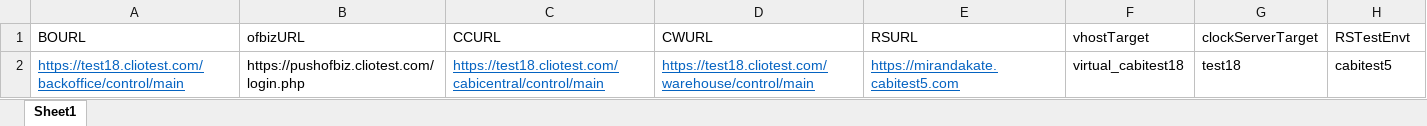
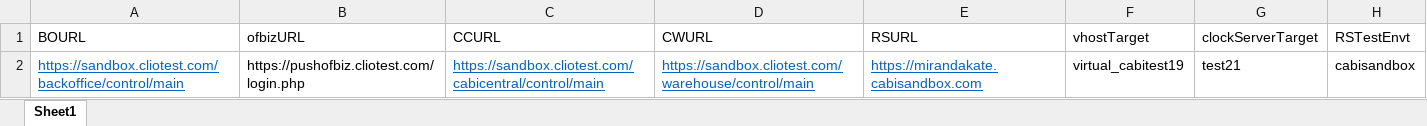
Before and after one commit to vishallamba25/cabi, an Excel workbook: KatalonProjects/envtData2.xlsx, sheet Sheet1, drawn as a sheet; values as stored, in another font and other column widths than the file's, no borders; the diff names each change by its address in the sheet, - before the commit and + after, or states it on an @@ line.

```diff
--- a/KatalonProjects/envtData2.xlsx (sheet Sheet1)
+++ b/KatalonProjects/envtData2.xlsx (sheet Sheet1)
-A2 (BOURL): https://test18.cliotest.com/backoffice/control/main
+A2 (BOURL): https://sandbox.cliotest.com/backoffice/control/main
-C2 (CCURL): https://test18.cliotest.com/cabicentral/control/main
+C2 (CCURL): https://sandbox.cliotest.com/cabicentral/control/main
-D2 (CWURL): https://test18.cliotest.com/warehouse/control/main
+D2 (CWURL): https://sandbox.cliotest.com/warehouse/control/main
-E2 (RSURL): https://mirandakate.cabitest5.com
+E2 (RSURL): https://mirandakate.cabisandbox.com
-F2 (vhostTarget): virtual_cabitest18
+F2 (vhostTarget): virtual_cabitest19
-G2 (clockServerTarget): test18
+G2 (clockServerTarget): test21
-H2 (RSTestEnvt): cabitest5
+H2 (RSTestEnvt): cabisandbox
```
Also changed, not shown: KatalonProjects/contactData.xlsx, KatalonProjects/credData.xlsx, 53 other files.
